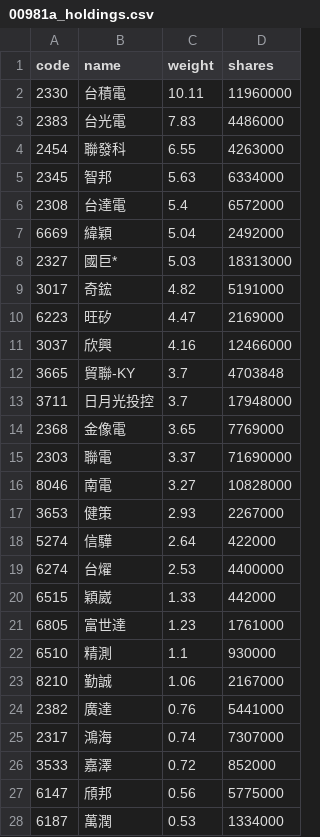
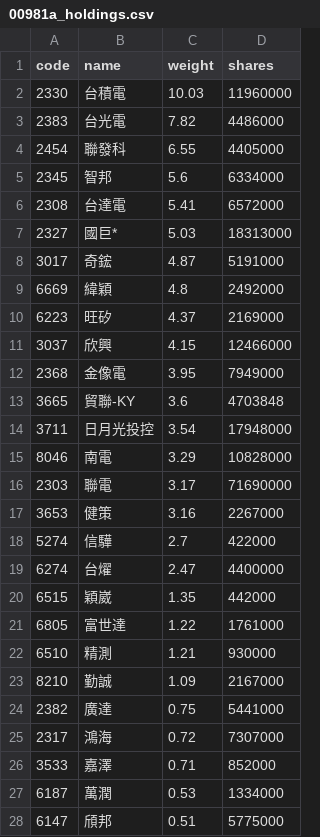
Before and after one commit to eceeff/etf_bot_for00981a, a CSV file: 00981a_holdings.csv, drawn as a sheet; only a part is shown; the diff covers the shown part only.

```diff
--- a/00981a_holdings.csv
+++ b/00981a_holdings.csv
@@ -1,28 +1,28 @@
 code,name,weight,shares
-2330,台積電,10.11,11960000
-2383,台光電,7.83,4486000
-2454,聯發科,6.55,4263000
-2345,智邦,5.63,6334000
-2308,台達電,5.4,6572000
-6669,緯穎,5.04,2492000
+2330,台積電,10.03,11960000
+2383,台光電,7.82,4486000
+2454,聯發科,6.55,4405000
+2345,智邦,5.6,6334000
+2308,台達電,5.41,6572000
 2327,國巨*,5.03,18313000
-3017,奇鋐,4.82,5191000
-6223,旺矽,4.47,2169000
-3037,欣興,4.16,12466000
-3665,貿聯-KY,3.7,4703848
-3711,日月光投控,3.7,17948000
-2368,金像電,3.65,7769000
-2303,聯電,3.37,71690000
-8046,南電,3.27,10828000
-3653,健策,2.93,2267000
-5274,信驊,2.64,422000
-6274,台燿,2.53,4400000
-6515,穎崴,1.33,442000
-6805,富世達,1.23,1761000
-6510,精測,1.1,930000
-8210,勤誠,1.06,2167000
-2382,廣達,0.76,5441000
-2317,鴻海,0.74,7307000
-3533,嘉澤,0.72,852000
-6147,頎邦,0.56,5775000
+3017,奇鋐,4.87,5191000
+6669,緯穎,4.8,2492000
+6223,旺矽,4.37,2169000
+3037,欣興,4.15,12466000
+2368,金像電,3.95,7949000
+3665,貿聯-KY,3.6,4703848
+3711,日月光投控,3.54,17948000
+8046,南電,3.29,10828000
+2303,聯電,3.17,71690000
+3653,健策,3.16,2267000
+5274,信驊,2.7,422000
+6274,台燿,2.47,4400000
+6515,穎崴,1.35,442000
+6805,富世達,1.22,1761000
+6510,精測,1.21,930000
+8210,勤誠,1.09,2167000
+2382,廣達,0.75,5441000
+2317,鴻海,0.72,7307000
+3533,嘉澤,0.71,852000
 6187,萬潤,0.53,1334000
+6147,頎邦,0.51,5775000
```
Also changed, not shown: 1 added row, 1 removed row and 6 edited cells elsewhere in this file.
